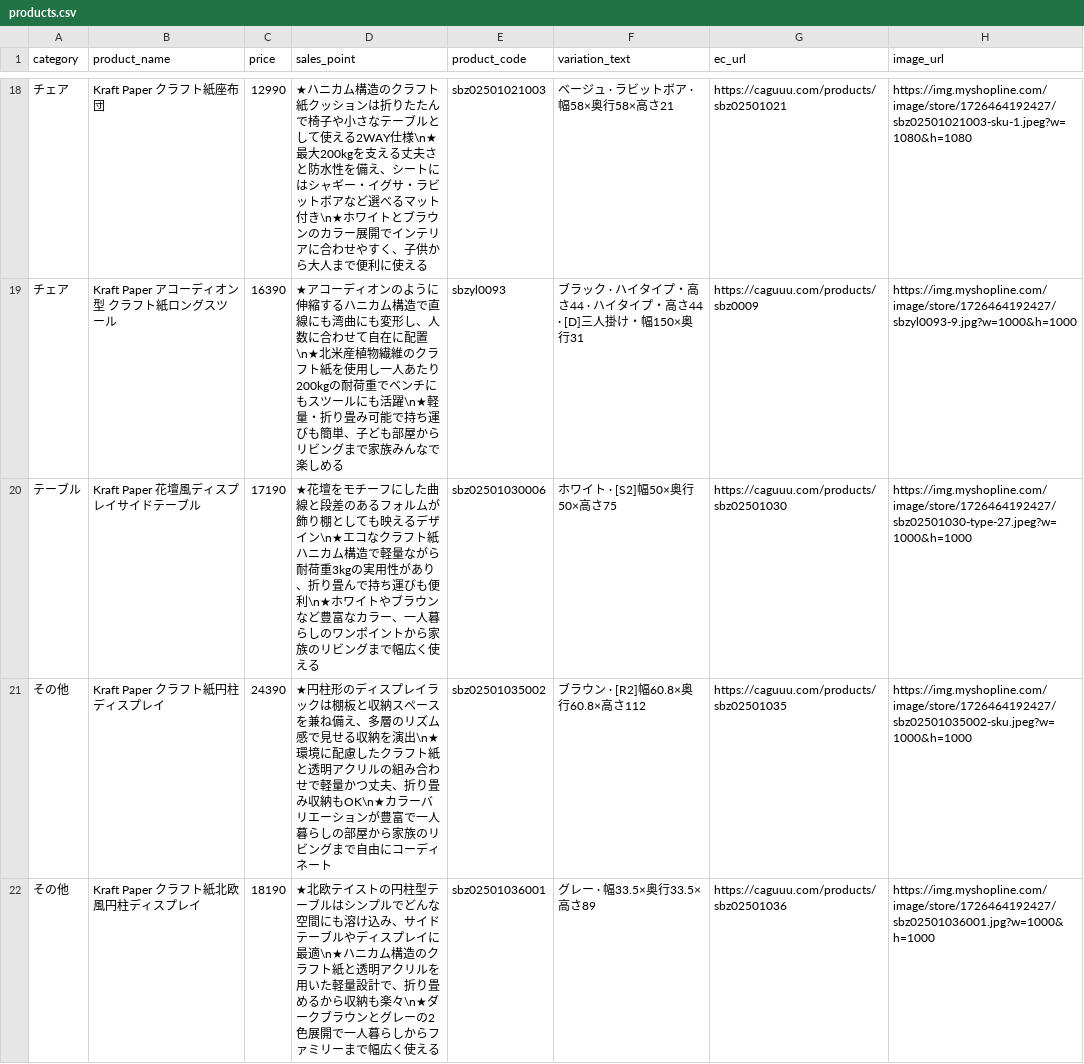
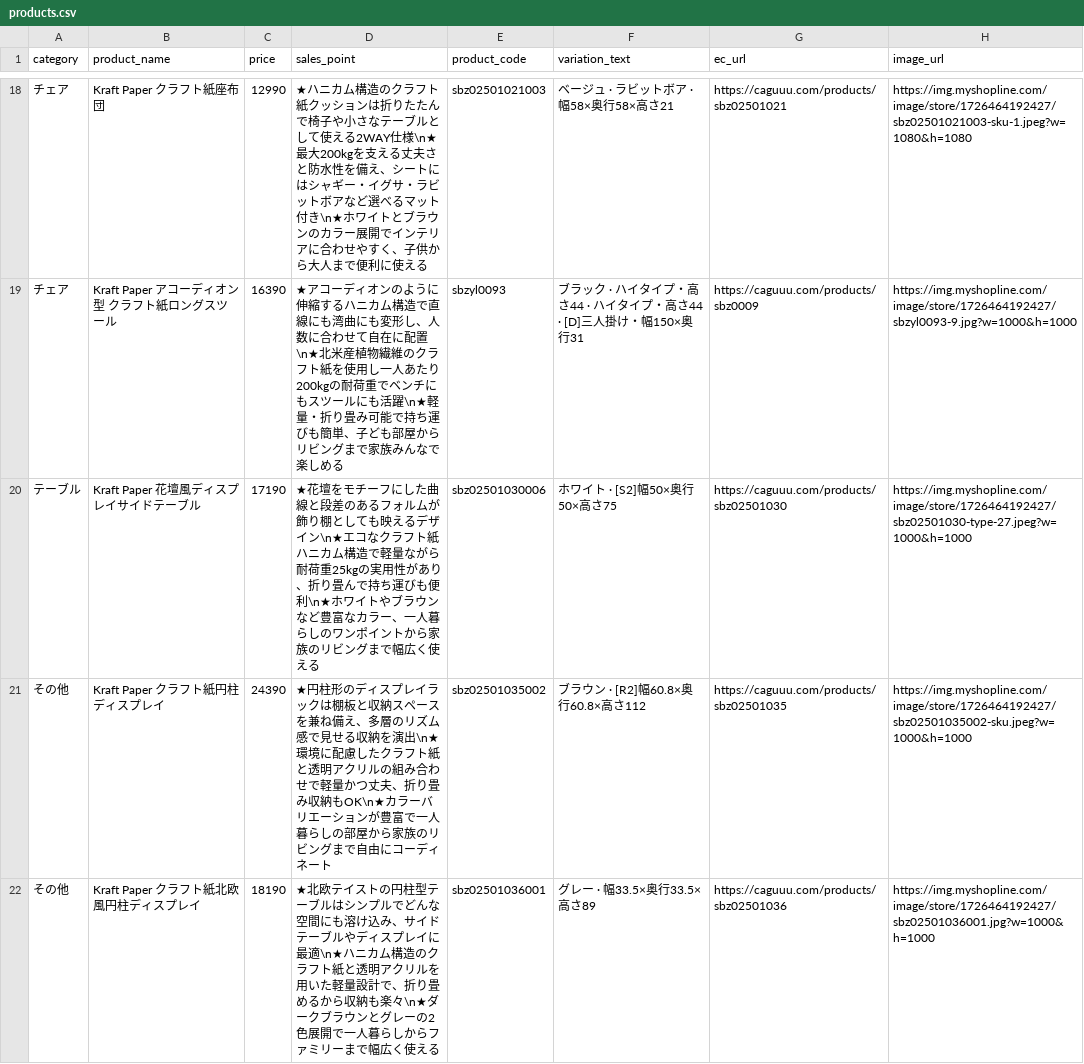
Before and after one commit to caguuukeita/caguuu-dealer-sales-assist, a CSV file: products.csv, drawn as a sheet; only a part is shown, gaps mark what is left out.

Commit message:
Update products.csv

```diff
--- a/products.csv
+++ b/products.csv
@@ -19,3 +19,3 @@ category,product_name,price,sales_point,product_code,variation_text,ec_url,image
 チェア,Kraft Paper アコーディオン型 クラフト紙ロングスツール,16390,★アコーディオンのように伸縮するハニカム構造で直線にも湾曲にも変形し、人数に合わせて自在に配置\n★北米産植物繊維のクラフト紙を使用し一人あたり200kgの耐荷重でベンチにもスツールにも活躍\n★軽量・折り畳み可能で持ち運びも簡単、子ども部屋からリビングまで家族みんなで楽しめる,sbzyl0093,ブラック · ハイタイプ・高さ44 · ハイタイプ・高さ44 · [D]三人掛け・幅150×奥行31,https://caguuu.com/products/sbz0009,https://img.myshopline.com/image/store/1726464192427/sbzyl0093-9.jpg?w=1000&h=1000
-テーブル,Kraft Paper 花壇風ディスプレイサイドテーブル,17190,★花壇をモチーフにした曲線と段差のあるフォルムが飾り棚としても映えるデザイン\n★エコなクラフト紙ハニカム構造で軽量ながら耐荷重3kgの実用性があり、折り畳んで持ち運びも便利\n★ホワイトやブラウンなど豊富なカラー、一人暮らしのワンポイントから家族のリビングまで幅広く使える,sbz02501030006,ホワイト · [S2]幅50×奥行50×高さ75,https://caguuu.com/products/sbz02501030,https://img.myshopline.com/image/store/1726464192427/sbz02501030-type-27.jpeg?w=1000&h=1000
+テーブル,Kraft Paper 花壇風ディスプレイサイドテーブル,17190,★花壇をモチーフにした曲線と段差のあるフォルムが飾り棚としても映えるデザイン\n★エコなクラフト紙ハニカム構造で軽量ながら耐荷重25kgの実用性があり、折り畳んで持ち運びも便利\n★ホワイトやブラウンなど豊富なカラー、一人暮らしのワンポイントから家族のリビングまで幅広く使える,sbz02501030006,ホワイト · [S2]幅50×奥行50×高さ75,https://caguuu.com/products/sbz02501030,https://img.myshopline.com/image/store/1726464192427/sbz02501030-type-27.jpeg?w=1000&h=1000
 その他,Kraft Paper クラフト紙円柱ディスプレイ,24390,★円柱形のディスプレイラックは棚板と収納スペースを兼ね備え、多層のリズム感で見せる収納を演出\n★環境に配慮したクラフト紙と透明アクリルの組み合わせで軽量かつ丈夫、折り畳み収納もOK\n★カラーバリエーションが豊富で一人暮らしの部屋から家族のリビングまで自由にコーディネート,sbz02501035002,ブラウン · [R2]幅60.8×奥行60.8×高さ112,https://caguuu.com/products/sbz02501035,https://img.myshopline.com/image/store/1726464192427/sbz02501035002-sku.jpeg?w=1000&h=1000
```
